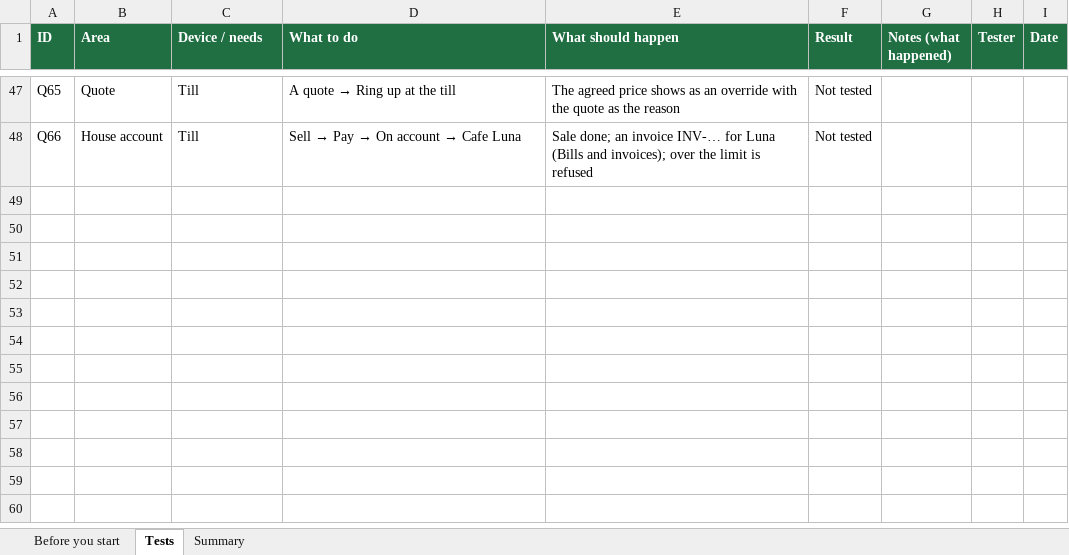
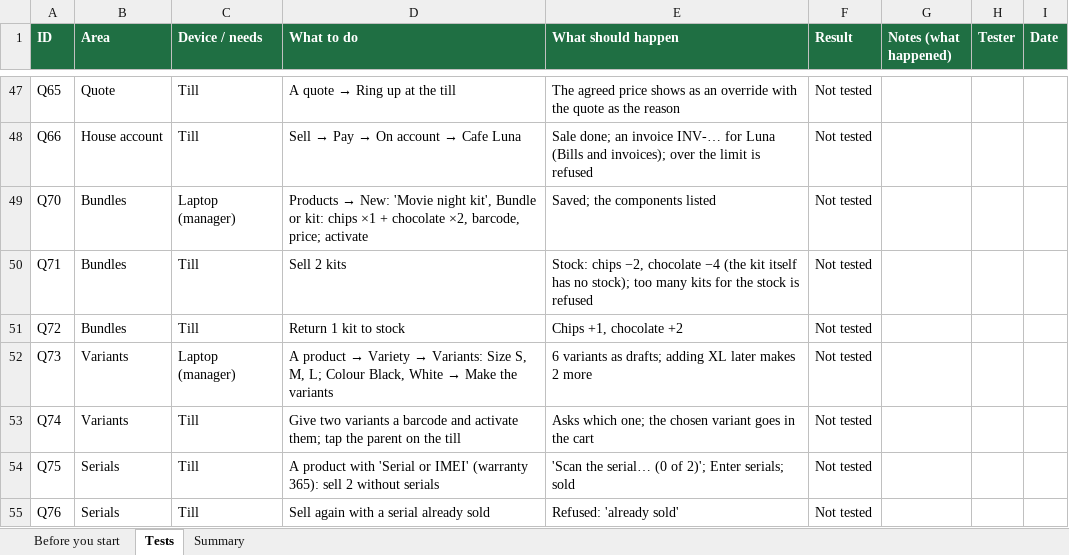
Before and after one commit to repatikosamid-prog/chedam, an Excel workbook: docs/testing/Chedam-Manual-Tests-P3.xlsx, sheet Tests, drawn as a sheet; only a part is shown, gaps mark what is left out; values as stored, in another font and other column widths than the file's, no borders; conditional formats not drawn; the diff names each change by its address in the sheet, - before the commit and + after, or states it on an @@ line.

```diff
--- a/docs/testing/Chedam-Manual-Tests-P3.xlsx (sheet Tests)
+++ b/docs/testing/Chedam-Manual-Tests-P3.xlsx (sheet Tests)
+row 49: Q70 | Bundles | Laptop (manager) | Products → New: 'Movie night kit', Bundle or kit: chips ×1 + chocolate ×2, barcode, price; activate | Saved; the components listed | Not tested
+row 50: Q71 | Bundles | Till | Sell 2 kits | Stock: chips −2, chocolate −4 (the kit itself has no stock); too many kits for the stock is refused | Not tested
+row 51: Q72 | Bundles | Till | Return 1 kit to stock | Chips +1, chocolate +2 | Not tested
+row 52: Q73 | Variants | Laptop (manager) | A product → Variety → Variants: Size S, M, L; Colour Black, White → Make the variants | 6 variants as drafts; adding XL later makes 2 more | Not tested
+row 53: Q74 | Variants | Till | Give two variants a barcode and activate them; tap the parent on the till | Asks which one; the chosen variant goes in the cart | Not tested
+row 54: Q75 | Serials | Till | A product with 'Serial or IMEI' (warranty 365): sell 2 without serials | 'Scan the serial… (0 of 2)'; Enter serials; sold | Not tested
+row 55: Q76 | Serials | Till | Sell again with a serial already sold | Refused: 'already sold' | Not tested
```
Also changed, not shown: sheet Summary, 14 other files.
